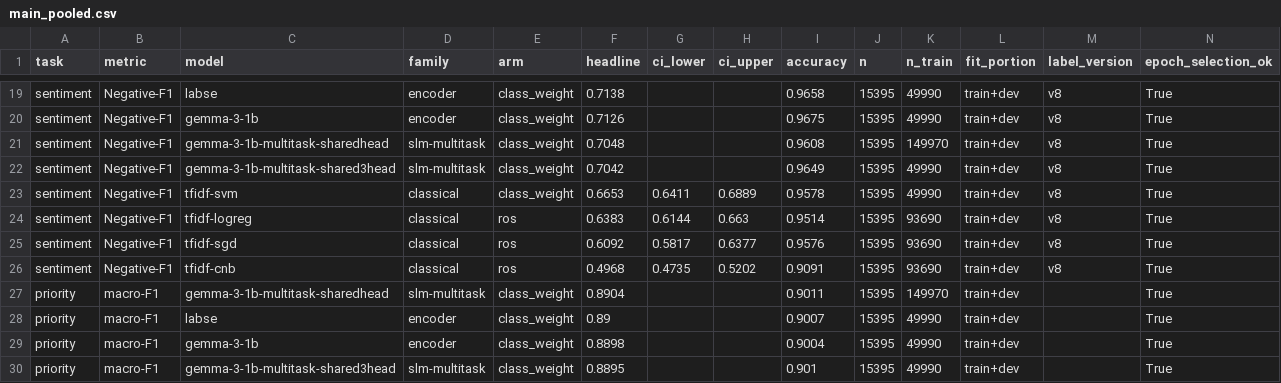
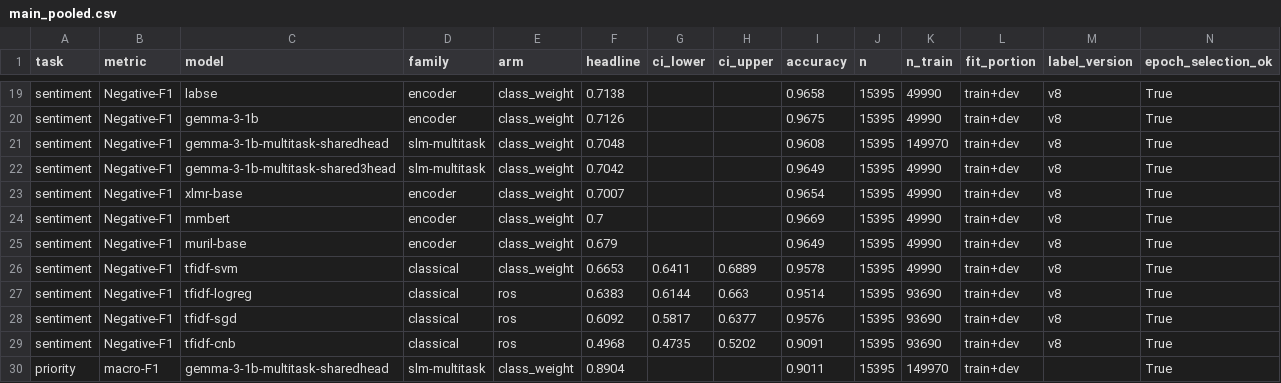
Before and after one commit to Nivin-Sithija/Swift, a CSV file: paper/results/tables/main_pooled.csv, drawn as a sheet; only a part is shown, gaps mark what is left out; the shorter side is filled out with more unchanged rows.

Commit message:
results: xlmr-base, mmbert and muril-base on sentiment test (v8)
Completes the sentiment test roster on v8 labels at 11 models. Negative-F1:
xlmr-base 0.7007, mmbert 0.7000, muril-base 0.6790, against labse 0.7138.

The top four models span 0.0096, which is smaller than the 0.0158 seed spread
measured on labse at matched budget -- so this closes the roster, it does not
establish a winner.

```diff
--- a/paper/results/tables/main_pooled.csv
+++ b/paper/results/tables/main_pooled.csv
@@ -22,2 +22,5 @@ sentiment,Negative-F1,gemma-3-1b-multitask-sharedhead,slm-multitask,class_weight
 sentiment,Negative-F1,gemma-3-1b-multitask-shared3head,slm-multitask,class_weight,0.7042,,,0.9649,15395,49990,train+dev,v8,True
+sentiment,Negative-F1,xlmr-base,encoder,class_weight,0.7007,,,0.9654,15395,49990,train+dev,v8,True
+sentiment,Negative-F1,mmbert,encoder,class_weight,0.7,,,0.9669,15395,49990,train+dev,v8,True
+sentiment,Negative-F1,muril-base,encoder,class_weight,0.679,,,0.9649,15395,49990,train+dev,v8,True
 sentiment,Negative-F1,tfidf-svm,classical,class_weight,0.6653,0.6411,0.6889,0.9578,15395,49990,train+dev,v8,True
```
Also changed, not shown: paper/results/tables/balancing_arms.csv, paper/results/tables/coverage.csv, 27 other files.
